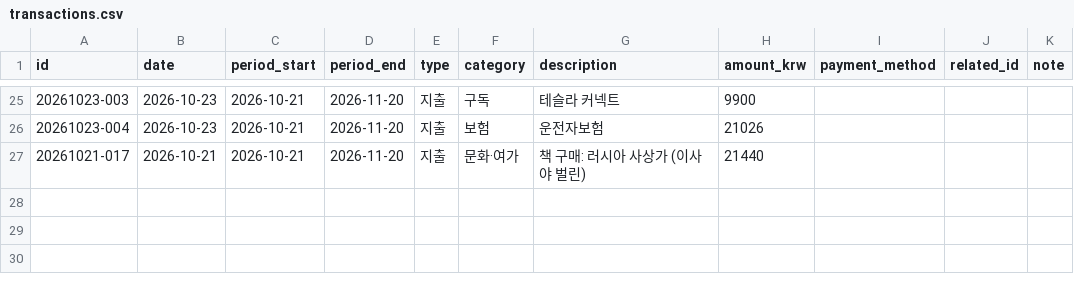
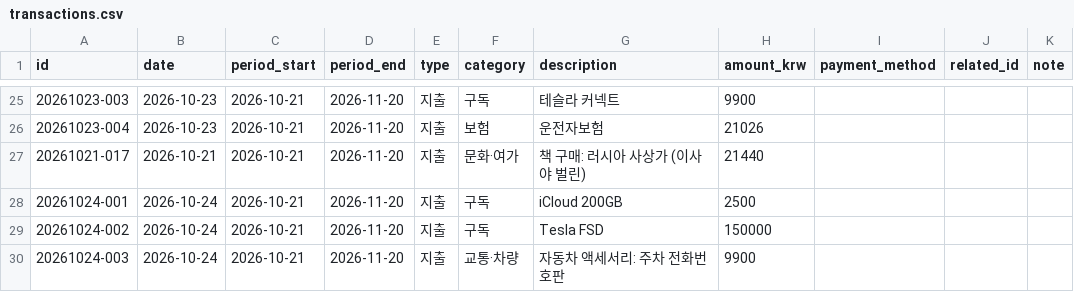
Before and after one commit to jinwook-chang/household-ledger, a CSV file: data/transactions.csv, drawn as a sheet; only a part is shown, gaps mark what is left out.

Commit message:
10월 24일 iCloud FSD 주차 전화번호판 지출 3건 기록

```diff
--- a/data/transactions.csv
+++ b/data/transactions.csv
@@ -27 +27,4 @@ id,date,period_start,period_end,type,category,description,amount_krw,payment_met
 20261021-017,2026-10-21,2026-10-21,2026-11-20,지출,문화·여가,책 구매: 러시아 사상가 (이사야 벌린),21440,,,
+20261024-001,2026-10-24,2026-10-21,2026-11-20,지출,구독,iCloud 200GB,2500,,,
+20261024-002,2026-10-24,2026-10-21,2026-11-20,지출,구독,Tesla FSD,150000,,,
+20261024-003,2026-10-24,2026-10-21,2026-11-20,지출,교통·차량,자동차 액세서리: 주차 전화번호판,9900,,,
```
Also changed, not shown: 1 other file.
